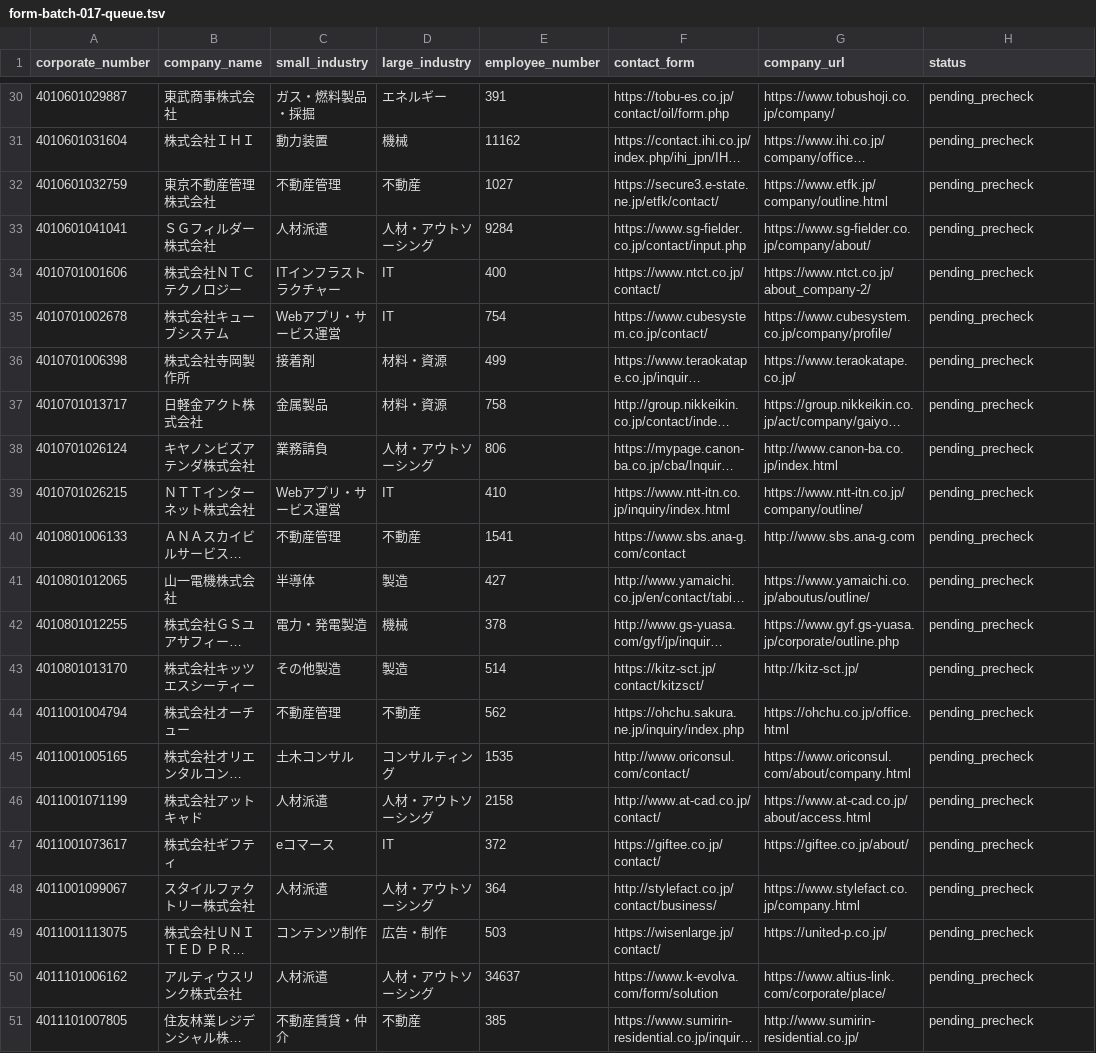
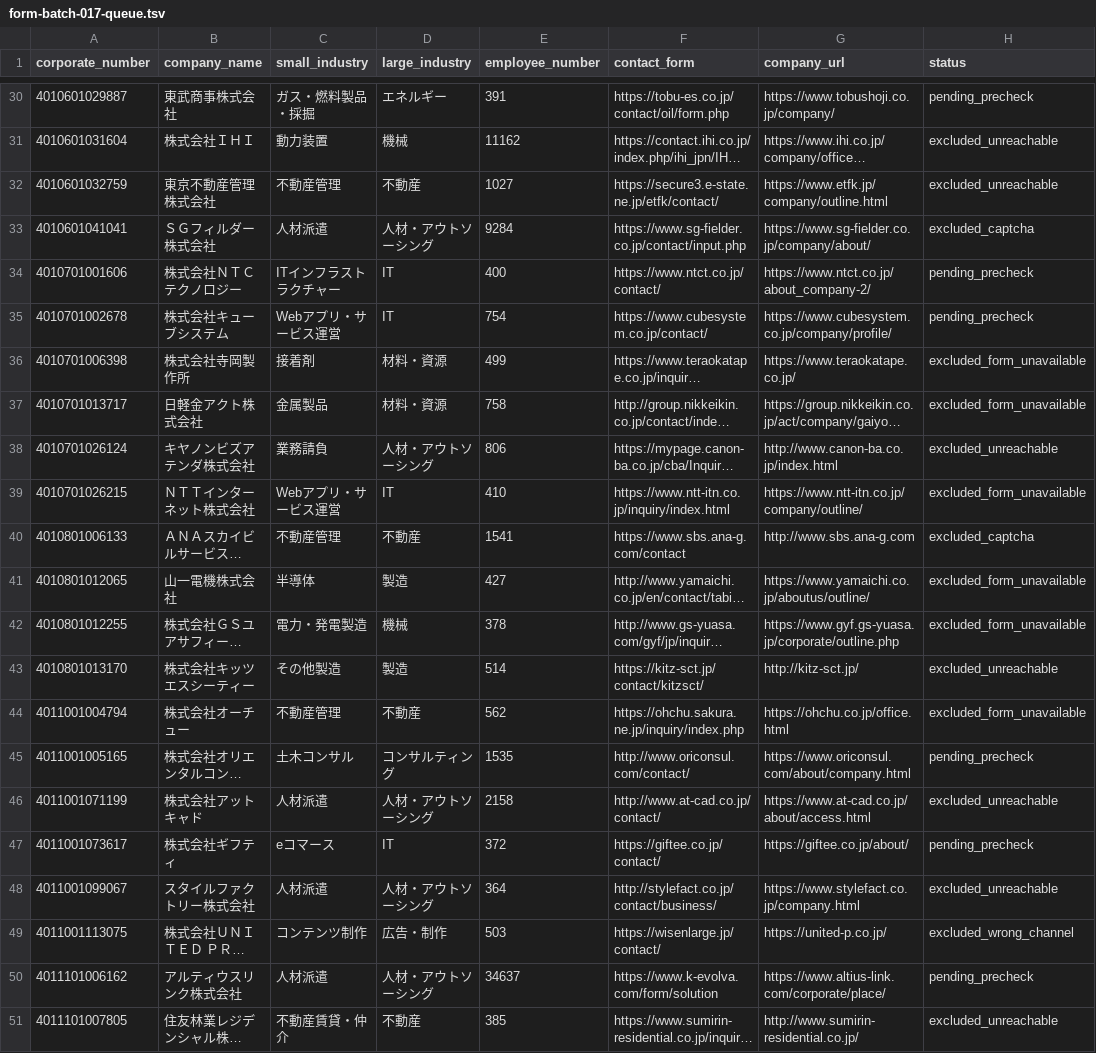
Before and after one commit to QuickWorkInc/adr-seminar-bdr, a TSV file: seminar/20260806_claude_salesforce/form-batch-017-queue.tsv, drawn as a sheet; only a part is shown, gaps mark what is left out; long unchanged cells end in …; the diff covers the shown part only; the diff names each change by its address in the sheet, - before the commit and + after, or states it on an @@ line.

Commit message:
Precheck form outreach batch 017

```diff
--- a/seminar/20260806_claude_salesforce/form-batch-017-queue.tsv
+++ b/seminar/20260806_claude_salesforce/form-batch-017-queue.tsv
-H31:H32 (status): pending_precheck
+H31:H32 (status): excluded_unreachable
-H33 (status): pending_precheck
+H33 (status): excluded_captcha
-H36:H37 (status): pending_precheck
+H36:H37 (status): excluded_form_unavailable
-H38 (status): pending_precheck
+H38 (status): excluded_unreachable
-H39 (status): pending_precheck
+H39 (status): excluded_form_unavailable
-H40 (status): pending_precheck
+H40 (status): excluded_captcha
-H41:H42 (status): pending_precheck
+H41:H42 (status): excluded_form_unavailable
-H43 (status): pending_precheck
+H43 (status): excluded_unreachable
-H44 (status): pending_precheck
+H44 (status): excluded_form_unavailable
-H46 (status): pending_precheck
+H46 (status): excluded_unreachable
-H48 (status): pending_precheck
+H48 (status): excluded_unreachable
-H49 (status): pending_precheck
+H49 (status): excluded_wrong_channel
-H51 (status): pending_precheck
+H51 (status): excluded_unreachable
```
Also changed, not shown: 17 edited cells elsewhere in this file.
